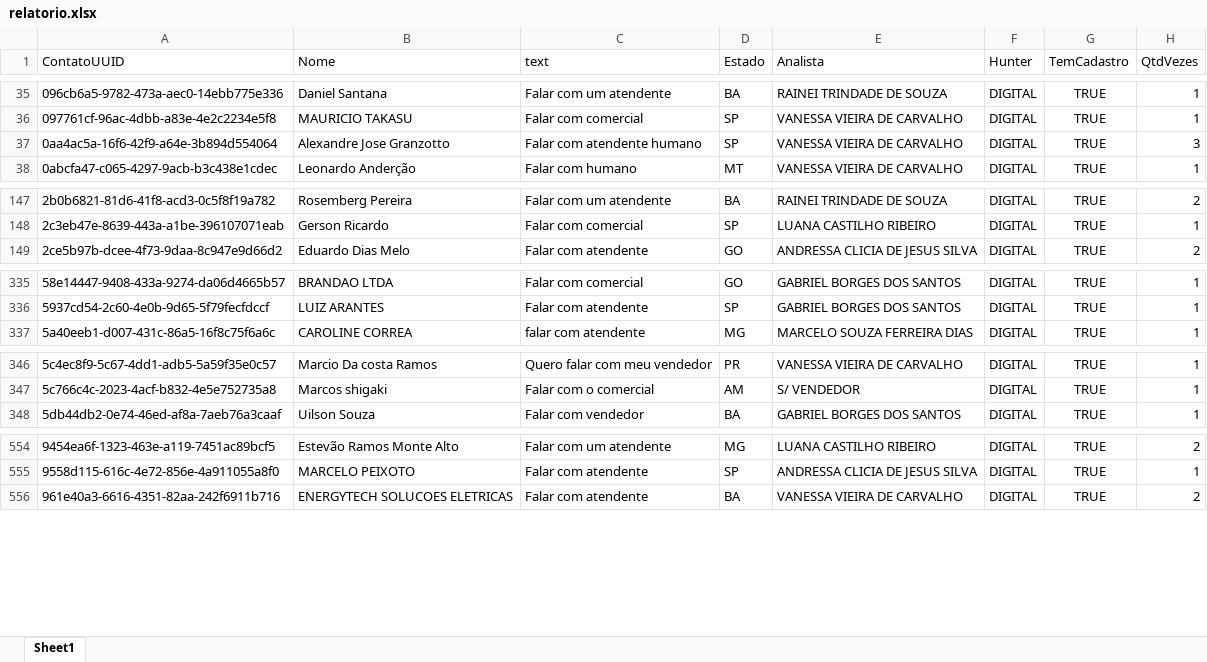
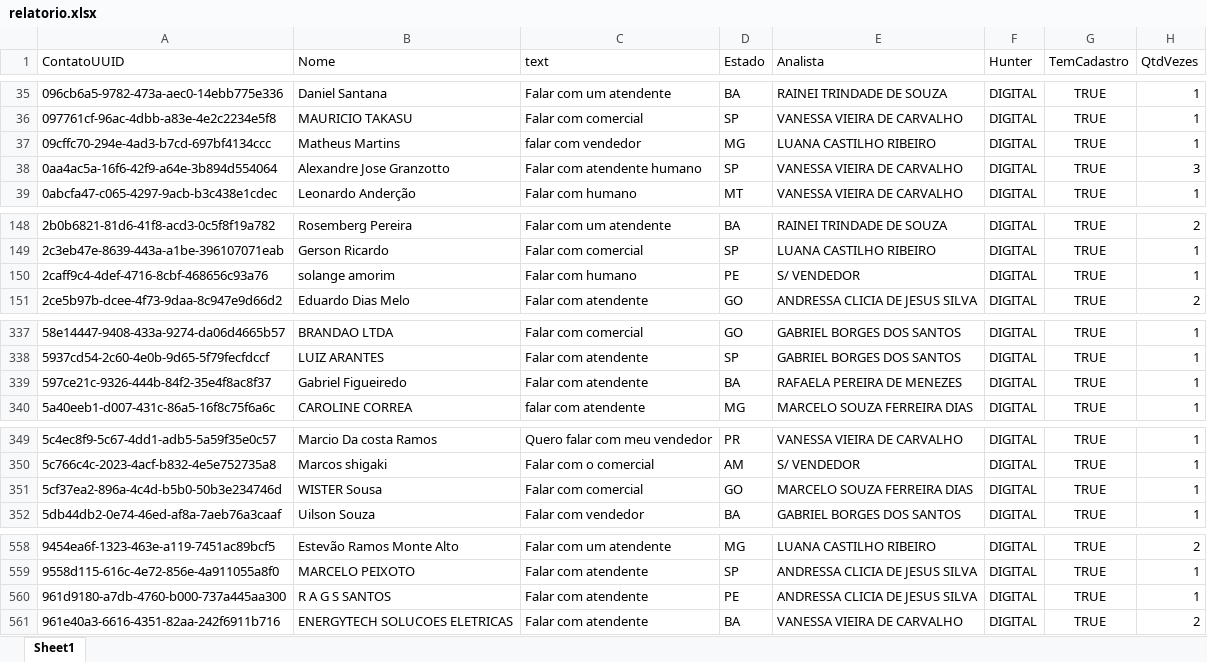
Before and after one commit to Marketing-Amara/weni-relatorio, an Excel workbook: output/relatorio.xlsx, sheet Sheet1, drawn as a sheet; only a part is shown, gaps mark what is left out; values as stored, in another font and other column widths than the file's, no borders; the diff covers the shown part only; the diff names each change by its address in the sheet, - before the commit and + after, or states it on an @@ line.

```diff
--- a/output/relatorio.xlsx (sheet Sheet1)
+++ b/output/relatorio.xlsx (sheet Sheet1)
+row 37: 09cffc70-294e-4ad3-b7cd-697bf4134ccc | Matheus Martins | falar com vendedor | MG | LUANA CASTILHO RIBEIRO | DIGITAL | TRUE | 1
+row 150: 2caff9c4-4def-4716-8cbf-468656c93a76 | solange amorim | Falar com humano | PE | S/ VENDEDOR | DIGITAL | TRUE | 1
+row 339: 597ce21c-9326-444b-84f2-35e4f8ac8f37 | Gabriel Figueiredo | Falar com atendente | BA | RAFAELA PEREIRA DE MENEZES | DIGITAL | TRUE | 1
+row 351: 5cf37ea2-896a-4c4d-b5b0-50b3e234746d | WISTER Sousa | Falar com comercial | GO | MARCELO SOUZA FERREIRA DIAS | DIGITAL | TRUE | 1
+row 560: 961d9180-a7db-4760-b000-737a445aa300 | R A G S SANTOS | Falar com atendente | PE | ANDRESSA CLICIA DE JESUS SILVA | DIGITAL | TRUE | 1
```
Also changed, not shown: 3 added rows and 20 edited cells elsewhere in this sheet.
